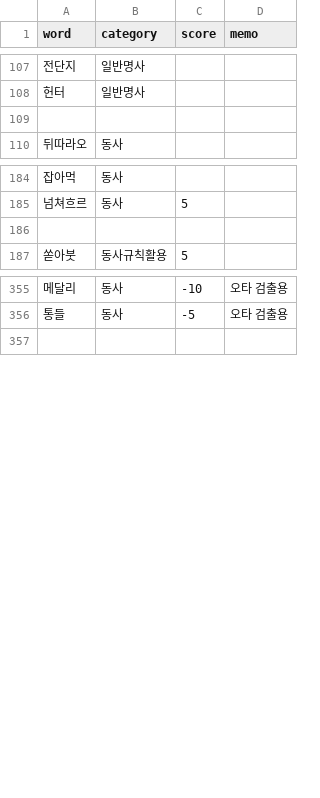
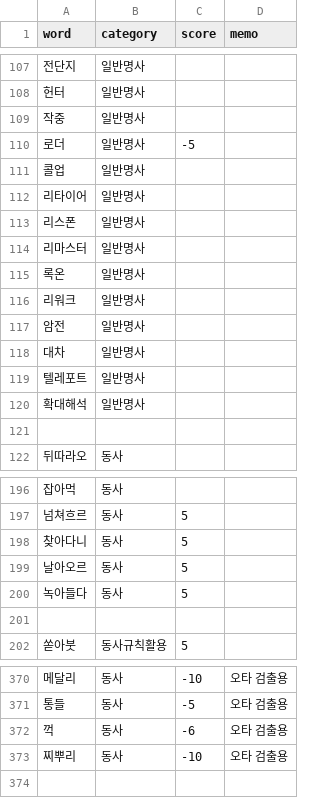
Before and after one commit to Ink-14/KKORI, a CSV file: backend/src/tokenizations/ko_dictionary.csv, drawn as a sheet; only a part is shown, gaps mark what is left out; the diff names each change by its address in the sheet, - before the commit and + after, or states it on an @@ line.

```diff
--- a/backend/src/tokenizations/ko_dictionary.csv
+++ b/backend/src/tokenizations/ko_dictionary.csv
+row 109: 작중 | 일반명사
+row 110: 로더 | 일반명사 | -5
+row 111: 콜업 | 일반명사
+row 112: 리타이어 | 일반명사
+row 113: 리스폰 | 일반명사
+row 114: 리마스터 | 일반명사
+row 115: 록온 | 일반명사
+row 116: 리워크 | 일반명사
+row 117: 암전 | 일반명사
+row 118: 대차 | 일반명사
+row 119: 텔레포트 | 일반명사
+row 120: 확대해석 | 일반명사
+row 198: 찾아다니 | 동사 | 5
+row 199: 날아오르 | 동사 | 5
+row 200: 녹아들다 | 동사 | 5
+row 372: 꺽 | 동사 | -6 | 오타 검출용
+row 373: 찌뿌리 | 동사 | -10 | 오타 검출용
```
Also changed, not shown: 11 other files.
